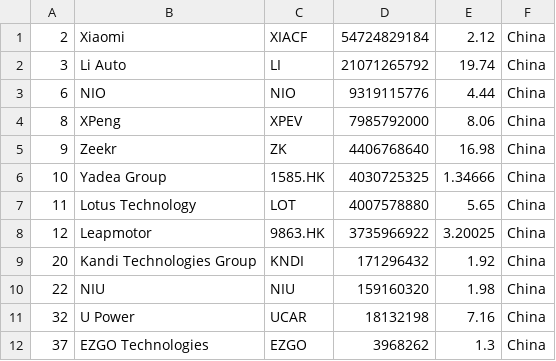
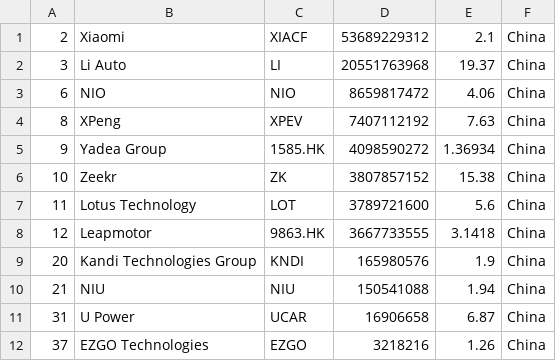
Before and after one commit to sosalemorvan/merida-june-6-2024_artfisica, a CSV file: companies-china.csv, drawn as a sheet.

```diff
--- a/companies-china.csv
+++ b/companies-china.csv
@@ -1,12 +1,12 @@
-"2","Xiaomi","XIACF","54724829184","2.12","China"
-"3","Li Auto","LI","21071265792","19.74","China"
-"6","NIO","NIO","9319115776","4.44","China"
-"8","XPeng","XPEV","7985792000","8.06","China"
-"9","Zeekr","ZK","4406768640","16.98","China"
-"10","Yadea Group","1585.HK","4030725325","1.34666","China"
-"11","Lotus Technology","LOT","4007578880","5.65","China"
-"12","Leapmotor","9863.HK","3735966922","3.20025","China"
-"20","Kandi Technologies Group","KNDI","171296432","1.92","China"
-"22","NIU","NIU","159160320","1.98","China"
-"32","U Power","UCAR","18132198","7.16","China"
-"37","EZGO Technologies","EZGO","3968262","1.3","China"
+"2","Xiaomi","XIACF","53689229312","2.1","China"
+"3","Li Auto","LI","20551763968","19.37","China"
+"6","NIO","NIO","8659817472","4.06","China"
+"8","XPeng","XPEV","7407112192","7.63","China"
+"9","Yadea Group","1585.HK","4098590272","1.36934","China"
+"10","Zeekr","ZK","3807857152","15.38","China"
+"11","Lotus Technology","LOT","3789721600","5.6","China"
+"12","Leapmotor","9863.HK","3667733555","3.1418","China"
+"20","Kandi Technologies Group","KNDI","165980576","1.9","China"
+"21","NIU","NIU","150541088","1.94","China"
+"31","U Power","UCAR","16906658","6.87","China"
+"37","EZGO Technologies","EZGO","3218216","1.26","China"
```
Also changed, not shown: companies-all.csv.
